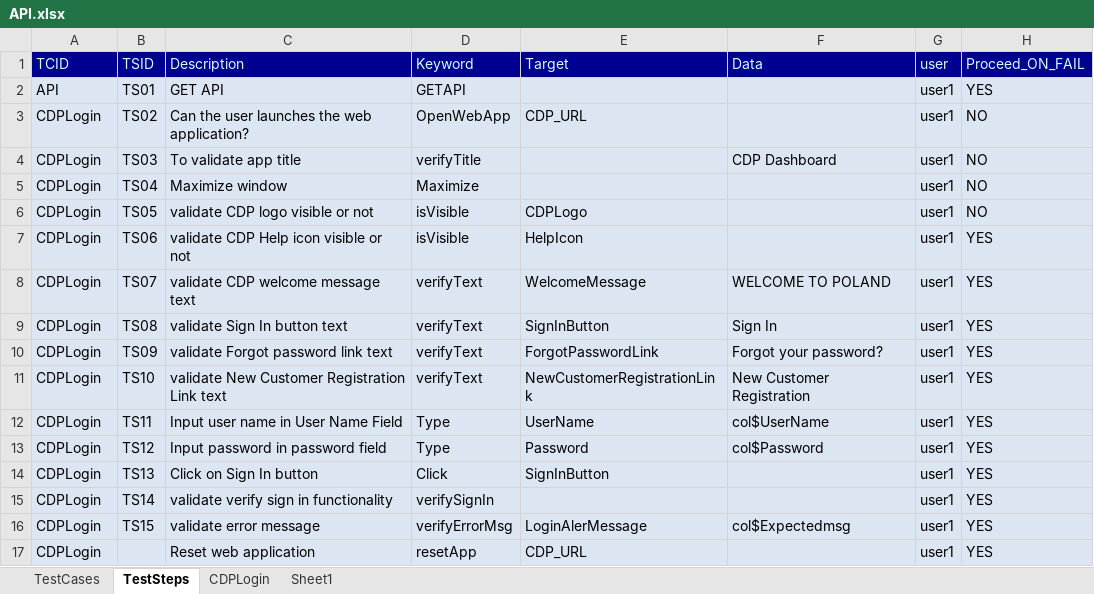
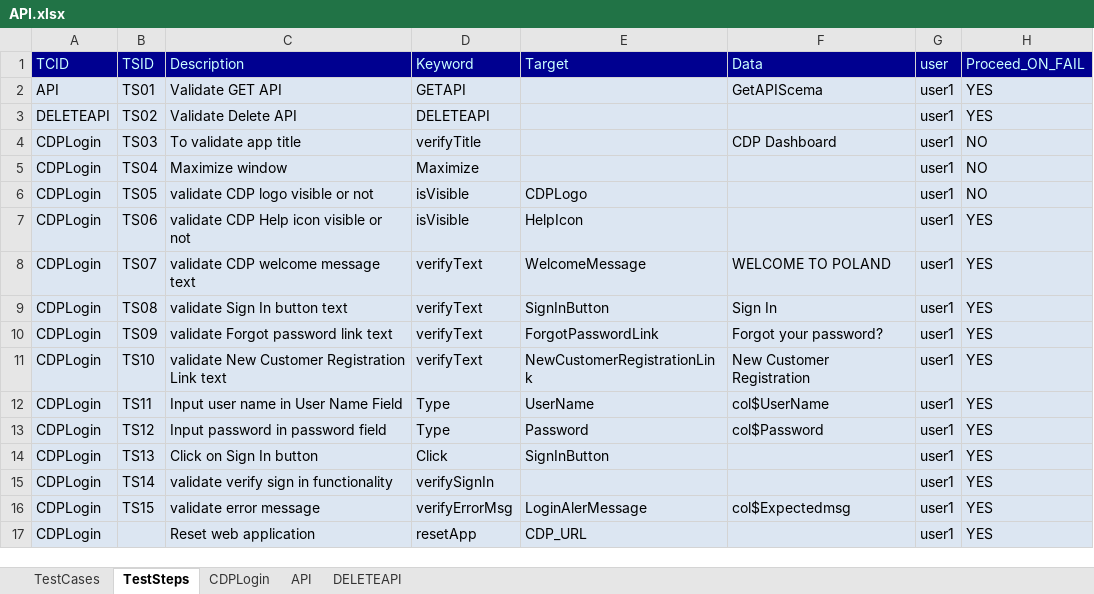
Before and after one commit to meharsravani94/CDPTestAutomation, an Excel workbook: src/main/java/com/cdp/InputFiles/API.xlsx, sheet TestSteps, drawn as a sheet; values as stored, in another font and other column widths than the file's, no borders; the diff names each change by its address in the sheet, - before the commit and + after, or states it on an @@ line.

Commit message:
GET API Keyword with JSON scema validation
`GET API Keyword with JSON scema validation

```diff
--- a/src/main/java/com/cdp/InputFiles/API.xlsx (sheet TestSteps)
+++ b/src/main/java/com/cdp/InputFiles/API.xlsx (sheet TestSteps)
-sheet tab: Sheet1
+sheet tab: API
+sheet tab: DELETEAPI
-C2 (Description): GET API
+C2 (Description): Validate GET API
-F2 (Data): (empty)
+F2 (Data): GetAPIScema
-A3 (TCID): CDPLogin
+A3 (TCID): DELETEAPI
-C3 (Description): Can the user launches the web application?
+C3 (Description): Validate Delete API
-D3 (Keyword): OpenWebApp
+D3 (Keyword): DELETEAPI
-E3 (Target): CDP_URL
+E3 (Target): (empty)
-H3 (Proceed_ON_FAIL): NO
+H3 (Proceed_ON_FAIL): YES
```
Also changed, not shown: sheet API, sheet TestCases, src/main/java/com/cdp/InputFiles/Suite_Web.xlsx, 15 other files.
